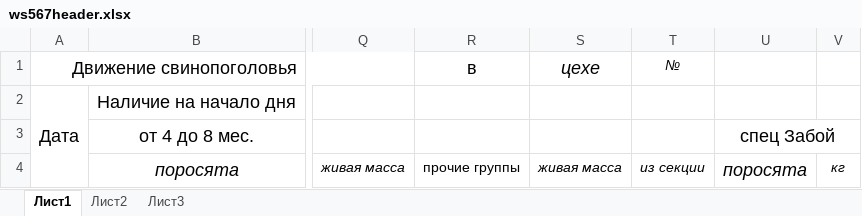
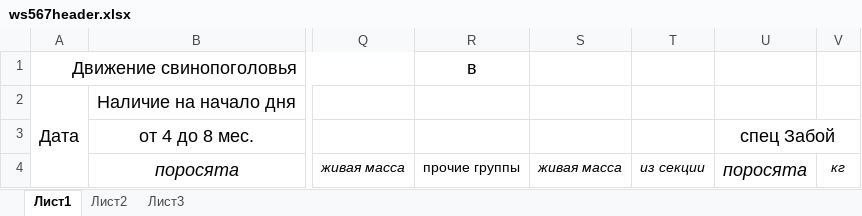
Before and after one commit to kzrj/svinbin, an Excel workbook: data/ws567header.xlsx, sheet Лист1, drawn as a sheet; only a part is shown, gaps mark what is left out; values as stored, in another font and other column widths than the file's, no borders; the diff names each change by its address in the sheet, - before the commit and + after, or states it on an @@ line.

```diff
--- a/data/ws567header.xlsx (sheet Лист1)
+++ b/data/ws567header.xlsx (sheet Лист1)
-S1: цехе
+S1: (empty)
-T1: №
+T1: (empty)
```
Also changed, not shown: data/ws48header.xlsx, 2 other files.
